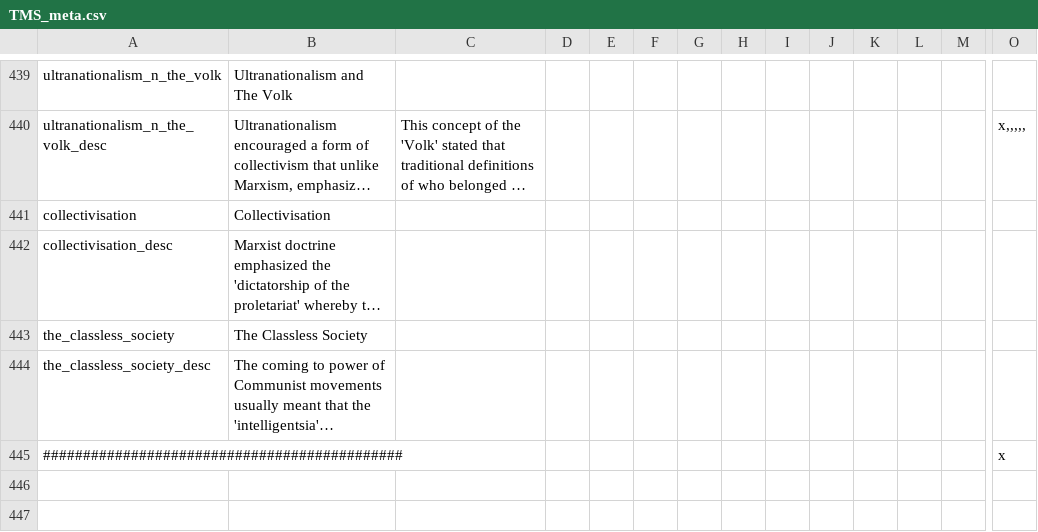
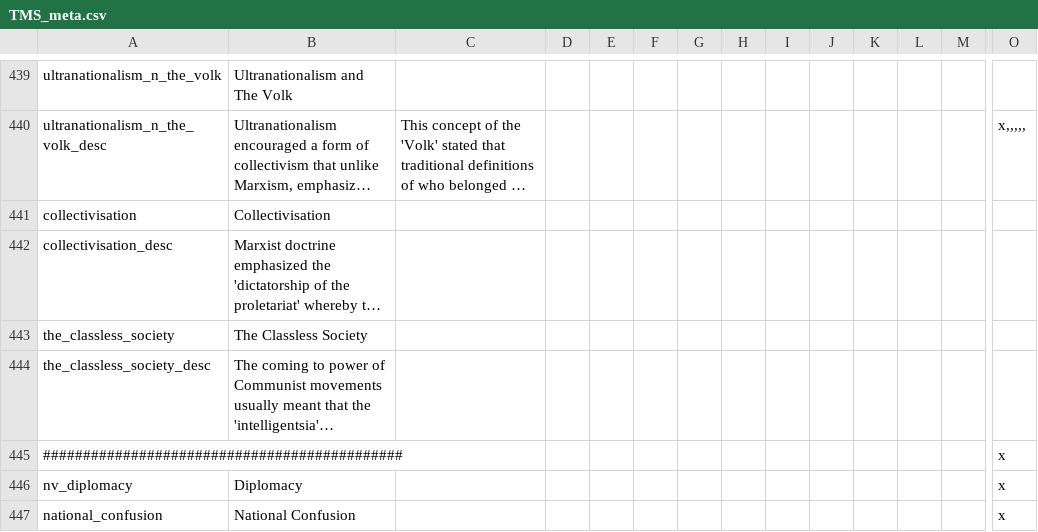
Before and after one commit to Proxysseia/The-many-Seas, a CSV file: localisation/TMS_meta.csv, drawn as a sheet; only a part is shown, gaps mark what is left out; long unchanged cells end in …; rows hold the shown columns only; the diff names each change by its address in the sheet, - before the commit and + after, or states it on an @@ line.

Commit message:
laissez faire, localisation, romania desc

```diff
--- a/localisation/TMS_meta.csv
+++ b/localisation/TMS_meta.csv
+row 446: nv_diplomacy | Diplomacy |  |  |  |  |  |  |  |  |  |  |  | x
+row 447: national_confusion | National Confusion |  |  |  |  |  |  |  |  |  |  |  | x
```
Also changed, not shown: localisation/TMS_Map.csv, 9 other files.
